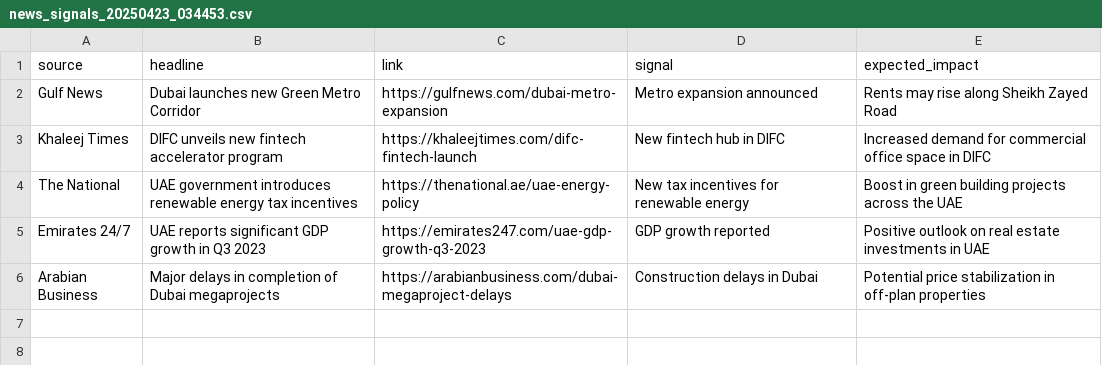
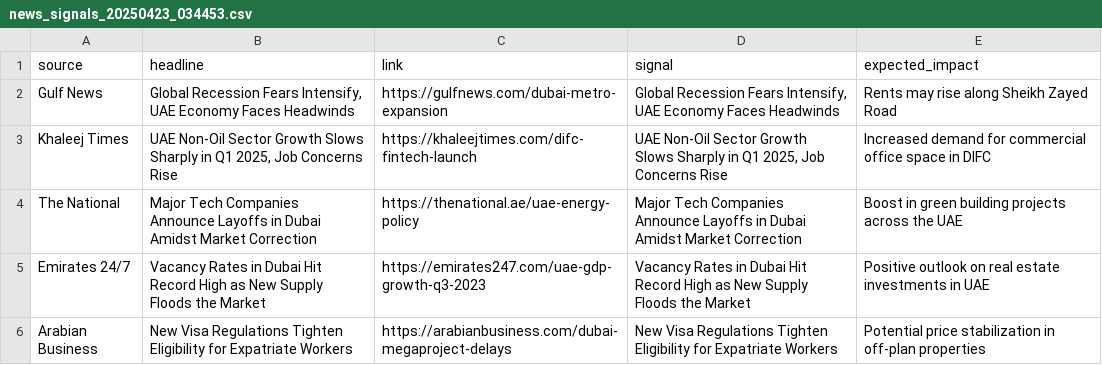
Before and after one commit to Masikarimi1/rental-ai, a CSV file: src/data/news_snapshots/news_signals_20250423_034453.csv, drawn as a sheet.

```diff
--- a/src/data/news_snapshots/news_signals_20250423_034453.csv
+++ b/src/data/news_snapshots/news_signals_20250423_034453.csv
@@ -1,6 +1,6 @@
 source,headline,link,signal,expected_impact
-Gulf News,Dubai launches new Green Metro Corridor,https://gulfnews.com/dubai-metro-expansion,Metro expansion announced,Rents may rise along Sheikh Zayed Road
-Khaleej Times,DIFC unveils new fintech accelerator program,https://khaleejtimes.com/difc-fintech-launch,New fintech hub in DIFC,Increased demand for commercial office space in DIFC
-The National,UAE government introduces renewable energy tax incentives,https://thenational.ae/uae-energy-policy,New tax incentives for renewable energy,Boost in green building projects across the UAE
-Emirates 24/7,UAE reports significant GDP growth in Q3 2023,https://emirates247.com/uae-gdp-growth-q3-2023,GDP growth reported,Positive outlook on real estate investments in UAE
-Arabian Business,Major delays in completion of Dubai megaprojects,https://arabianbusiness.com/dubai-megaproject-delays,Construction delays in Dubai,Potential price stabilization in off-plan properties
+Gulf News,"Global Recession Fears Intensify, UAE Economy Faces Headwinds",https://gulfnews.com/dubai-metro-expansion,"Global Recession Fears Intensify, UAE Economy Faces Headwinds",Rents may rise along Sheikh Zayed Road
+Khaleej Times,"UAE Non-Oil Sector Growth Slows Sharply in Q1 2025, Job Concerns Rise",https://khaleejtimes.com/difc-fintech-launch,"UAE Non-Oil Sector Growth Slows Sharply in Q1 2025, Job Concerns Rise",Increased demand for commercial office space in DIFC
+The National,Major Tech Companies Announce Layoffs in Dubai Amidst Market Correction,https://thenational.ae/uae-energy-policy,Major Tech Companies Announce Layoffs in Dubai Amidst Market Correction,Boost in green building projects across the UAE
+Emirates 24/7,Vacancy Rates in Dubai Hit Record High as New Supply Floods the Market,https://emirates247.com/uae-gdp-growth-q3-2023,Vacancy Rates in Dubai Hit Record High as New Supply Floods the Market,Positive outlook on real estate investments in UAE
+Arabian Business,New Visa Regulations Tighten Eligibility for Expatriate Workers,https://arabianbusiness.com/dubai-megaproject-delays,New Visa Regulations Tighten Eligibility for Expatriate Workers,Potential price stabilization in off-plan properties
```
Also changed, not shown: src/data/news_snapshots/news_signals_20250423_033602.csv, 28 other files.
